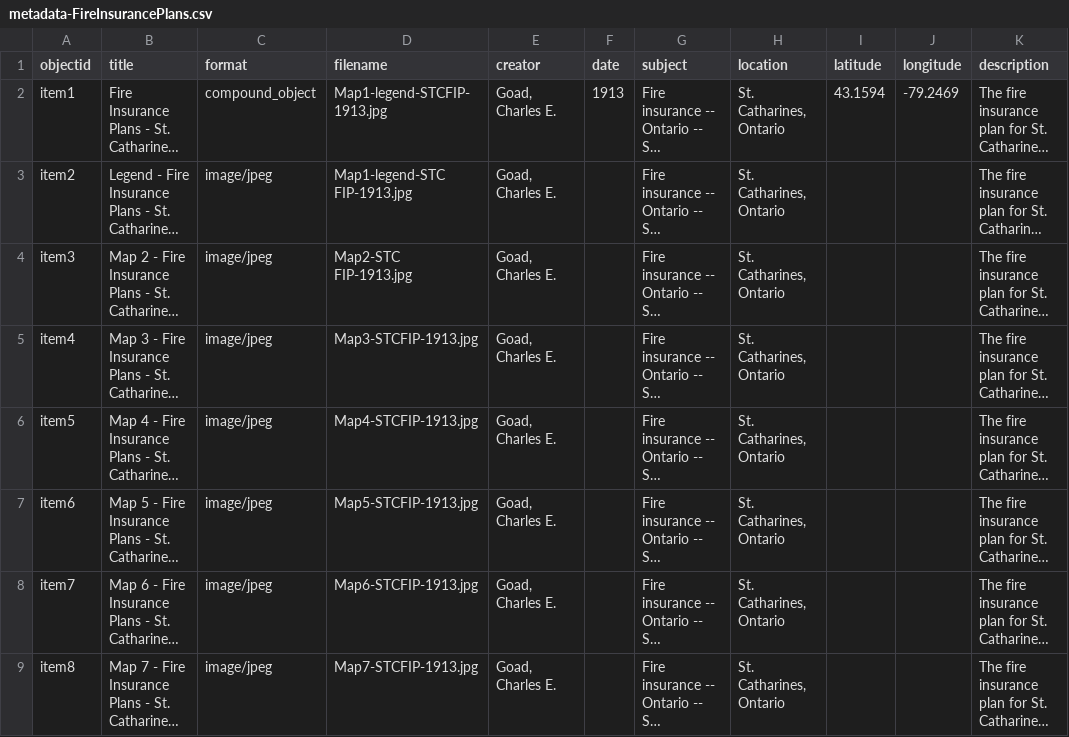
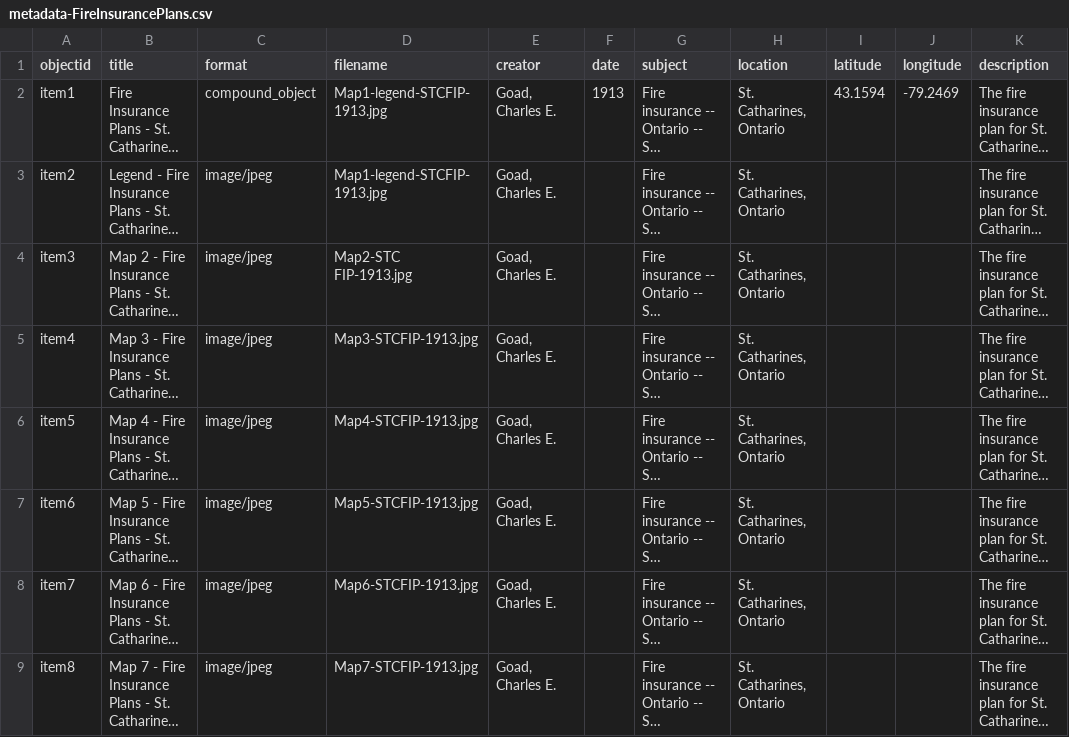
Before and after one commit to mcguinesss/Fire-Insurance-Plans, a CSV file: _data/metadata-FireInsurancePlans.csv, drawn as a sheet; only a part is shown; long unchanged cells end in …; the diff names each change by its address in the sheet, - before the commit and + after, or states it on an @@ line.

Commit message:
Add files via upload

```diff
--- a/_data/metadata-FireInsurancePlans.csv
+++ b/_data/metadata-FireInsurancePlans.csv
-D3 (filename): Map1-legend-STC FIP-1913.jpg
+D3 (filename): Map1-legend-STCFIP-1913.jpg
```
